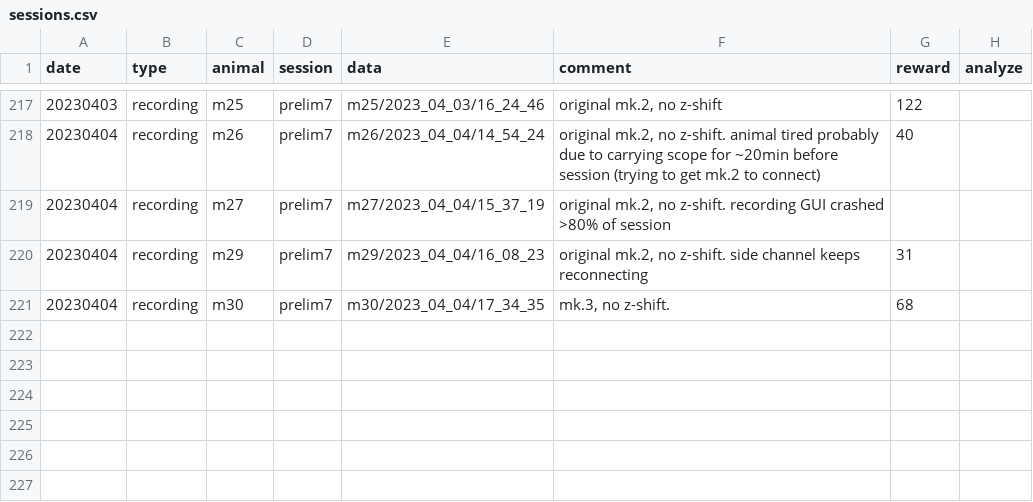
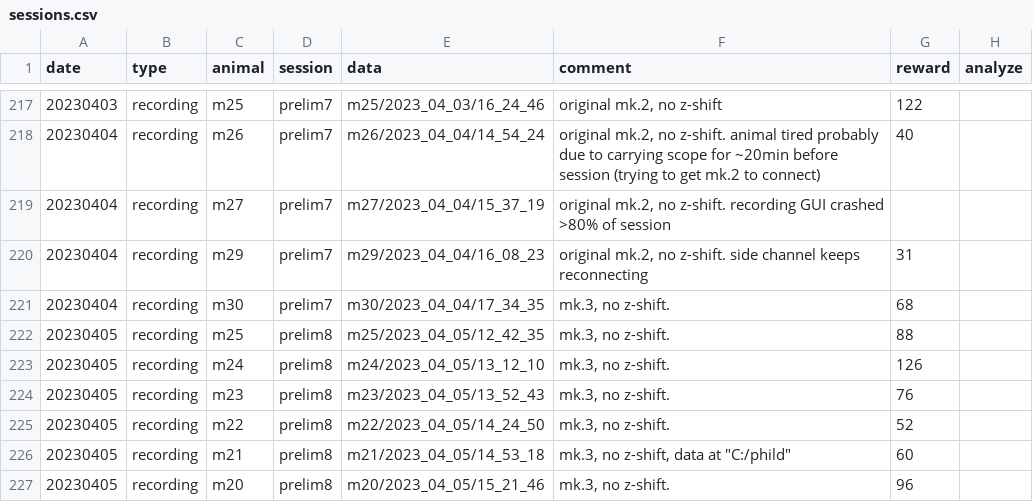
Before and after one commit to denisecailab/miniscope_2s-validation, a CSV file: experiment/cv_exp0/log/sessions.csv, drawn as a sheet; only a part is shown, gaps mark what is left out; the diff names each change by its address in the sheet, - before the commit and + after, or states it on an @@ line.

```diff
--- a/experiment/cv_exp0/log/sessions.csv
+++ b/experiment/cv_exp0/log/sessions.csv
+row 222: 20230405 | recording | m25 | prelim8 | m25/2023_04_05/12_42_35 | mk.3, no z-shift. | 88
+row 223: 20230405 | recording | m24 | prelim8 | m24/2023_04_05/13_12_10 | mk.3, no z-shift. | 126
+row 224: 20230405 | recording | m23 | prelim8 | m23/2023_04_05/13_52_43 | mk.3, no z-shift. | 76
+row 225: 20230405 | recording | m22 | prelim8 | m22/2023_04_05/14_24_50 | mk.3, no z-shift. | 52
+row 226: 20230405 | recording | m21 | prelim8 | m21/2023_04_05/14_53_18 | mk.3, no z-shift, data at "C:/phild" | 60
+row 227: 20230405 | recording | m20 | prelim8 | m20/2023_04_05/15_21_46 | mk.3, no z-shift. | 96
```
Also changed, not shown: experiment/cv_exp0/log/weight.csv, 6 other files.
